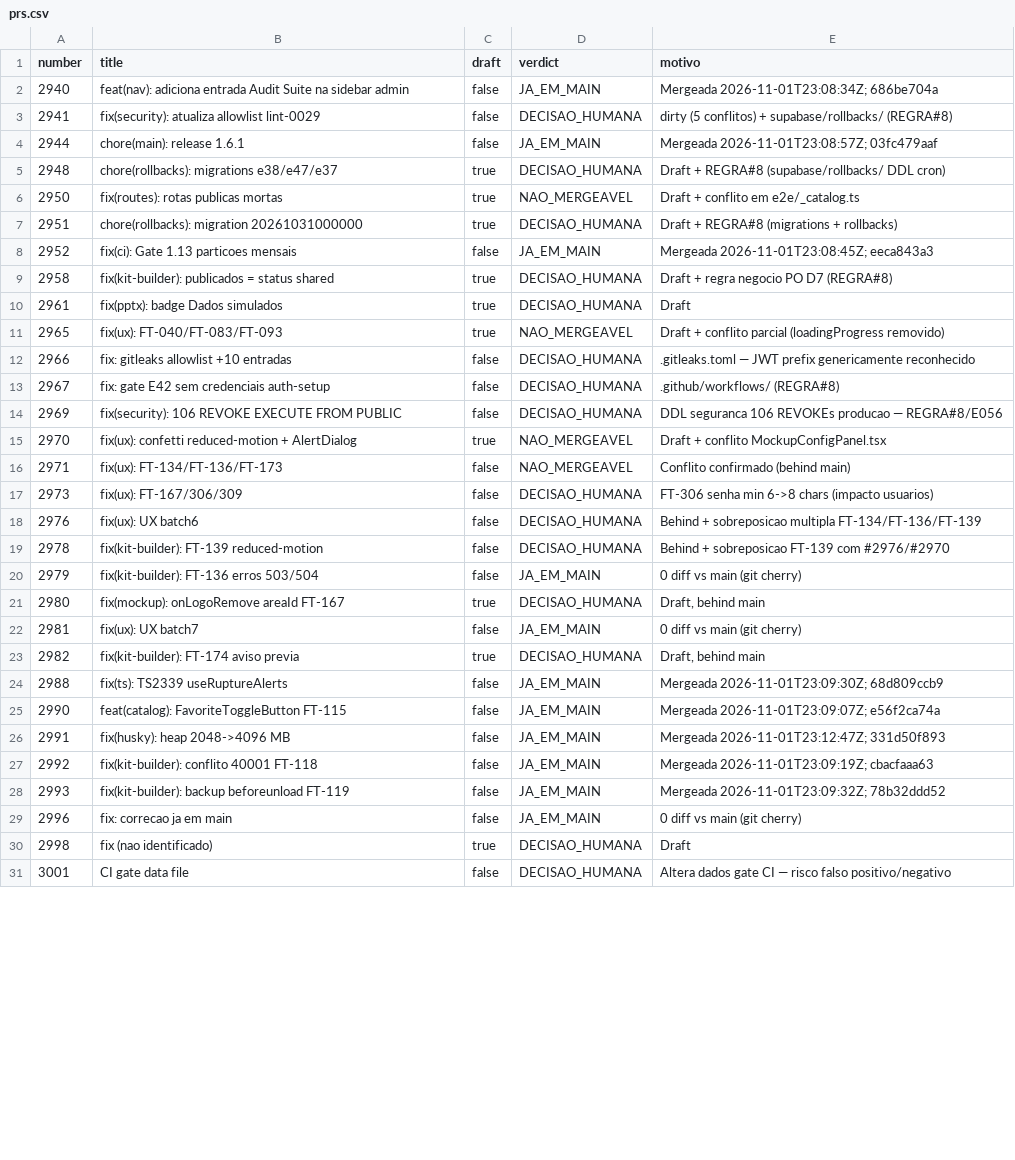
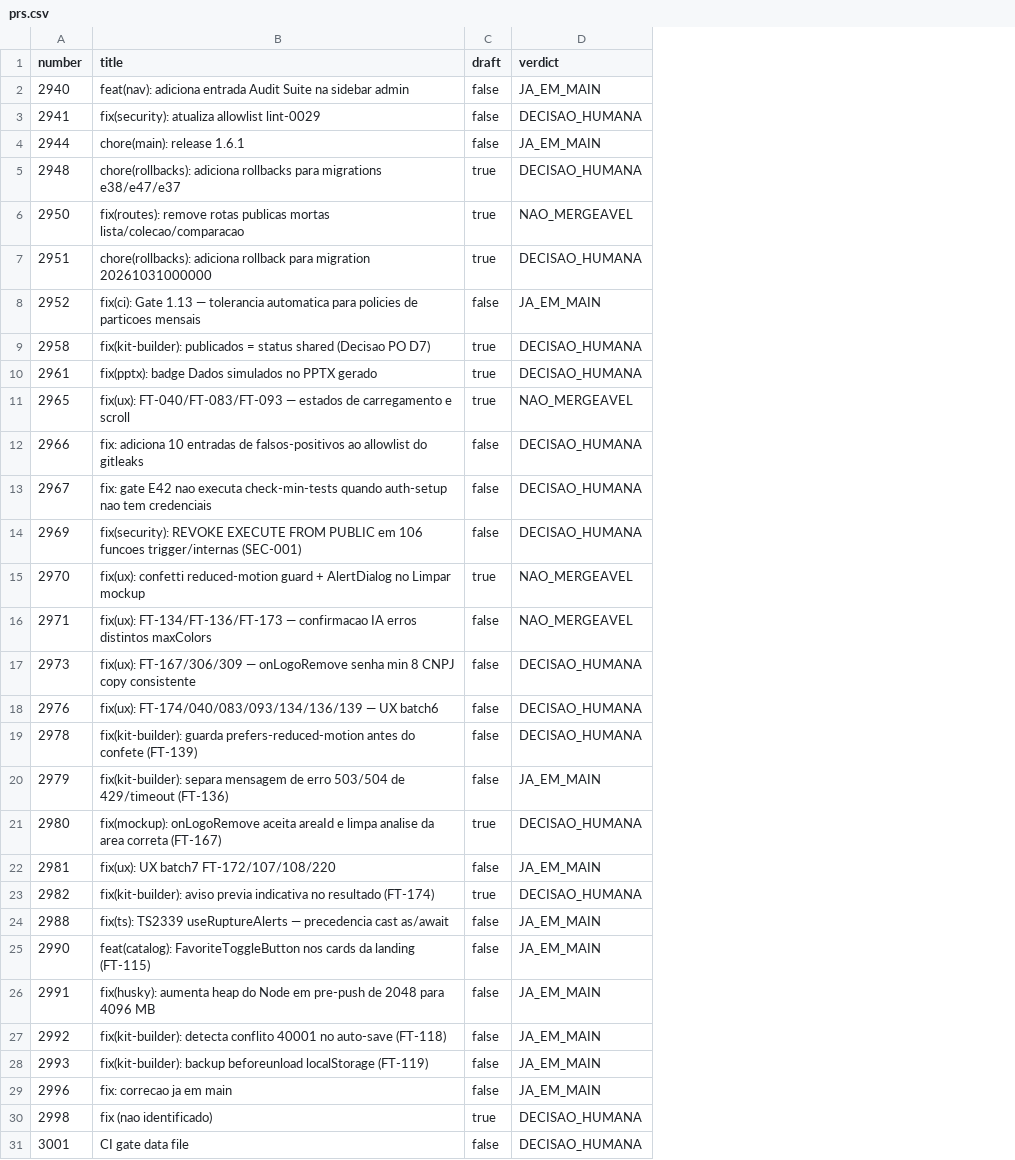
Before and after one commit to adm01-debug/Promo_Gifts_V4, a CSV file: analise-prs/prs.csv, drawn as a sheet; only a part is shown; removed rows and columns are numbered as before the commit, all else as after; the diff covers the shown part only; the diff names each change by its address in the sheet, - before the commit and + after, or states it on an @@ line.

```diff
--- a/analise-prs/prs.csv
+++ b/analise-prs/prs.csv
-column E (motivo), rows 2-31: Mergeada 2026-11-01T23:08:34Z; 686be704a | dirty (5 conflitos) + supabase/rollbacks/ (REGRA#8) | Mergeada 2026-11-01T23:08:57Z; 03fc479aaf | Draft + REGRA#8 (supabase/rollbacks/ DDL cron) | Draft + conflito em e2e/_catalog.ts | Draft + REGRA#8 (migrations + rollbacks) | Mergeada 2026-11-01T23:08:45Z; eeca843a3 | Draft + regra negocio PO D7 (REGRA#8) | Draft | Draft + conflito parcial (loadingProgress removido) | .gitleaks.toml — JWT prefix genericamente reconhecido | .github/workflows/ (REGRA#8) | DDL seguranca 106 REVOKEs producao — REGRA#8/E056 | Draft + conflito MockupConfigPanel.tsx | Conflito confirmado (behind main) | FT-306 senha min 6->8 chars (impacto usuarios) | Behind + sobreposicao multipla FT-134/FT-136/FT-139 | Behind + sobreposicao FT-139 com #2976/#2970 | 0 diff vs main (git cherry) | Draft, behind main | 0 diff vs main (git cherry) | Draft, behind main | Mergeada 2026-11-01T23:09:30Z; 68d809ccb9 | Mergeada 2026-11-01T23:09:07Z; e56f2ca74a | Mergeada 2026-11-01T23:12:47Z; 331d50f893 | Mergeada 2026-11-01T23:09:19Z; cbacfaaa63 | Mergeada 2026-11-01T23:09:32Z; 78b32ddd52 | 0 diff vs main (git cherry) | Draft | Altera dados gate CI — risco falso positivo/negativo
-B5 (title): chore(rollbacks): migrations e38/e47/e37
+B5 (title): chore(rollbacks): adiciona rollbacks para migrations e38/e47/e37
-B6 (title): fix(routes): rotas publicas mortas
+B6 (title): fix(routes): remove rotas publicas mortas lista/colecao/comparacao
-B7 (title): chore(rollbacks): migration 20261031000000
+B7 (title): chore(rollbacks): adiciona rollback para migration 20261031000000
-B8 (title): …Gate 1.13 particoes mensais
+B8 (title): …Gate 1.13 — tolerancia automatica para policies de particoes mensais
-B9 (title): …status shared
+B9 (title): …status shared (Decisao PO D7)
-B10 (title): fix(pptx): badge Dados simulados
+B10 (title): fix(pptx): badge Dados simulados no PPTX gerado
-B11 (title): fix(ux): FT-040/FT-083/FT-093
+B11 (title): fix(ux): FT-040/FT-083/FT-093 — estados de carregamento e scroll
-B12 (title): fix: gitleaks allowlist +10 entradas
+B12 (title): fix: adiciona 10 entradas de falsos-positivos ao allowlist do gitleaks
-B13 (title): …gate E42 sem credenciais auth-setup
+B13 (title): …gate E42 nao executa check-min-tests quando auth-setup nao tem credenciais
-B14 (title): fix(security): 106 REVOKE EXECUTE FROM PUBLIC
+B14 (title): fix(security): REVOKE EXECUTE FROM PUBLIC em 106 funcoes trigger/internas (SEC-001)
-B15 (title): …confetti reduced-motion + AlertDialog
+B15 (title): …confetti reduced-motion guard + AlertDialog no Limpar mockup
-B16 (title): fix(ux): FT-134/FT-136/FT-173
+B16 (title): fix(ux): FT-134/FT-136/FT-173 — confirmacao IA erros distintos maxColors
-B17 (title): fix(ux): FT-167/306/309
+B17 (title): fix(ux): FT-167/306/309 — onLogoRemove senha min 8 CNPJ copy consistente
-B18 (title): fix(ux): UX batch6
+B18 (title): fix(ux): FT-174/040/083/093/134/136/139 — UX batch6
-B19 (title): fix(kit-builder): FT-139 reduced-motion
+B19 (title): fix(kit-builder): guarda prefers-reduced-motion antes do confete (FT-139)
-B20 (title): fix(kit-builder): FT-136 erros 503/504
+B20 (title): fix(kit-builder): separa mensagem de erro 503/504 de 429/timeout (FT-136)
-B21 (title): fix(mockup): onLogoRemove areaId FT-167
+B21 (title): fix(mockup): onLogoRemove aceita areaId e limpa analise da area correta (FT-167)
-B22 (title): fix(ux): UX batch7
+B22 (title): fix(ux): UX batch7 FT-172/107/108/220
-B23 (title): fix(kit-builder): FT-174 aviso previa
+B23 (title): fix(kit-builder): aviso previa indicativa no resultado (FT-174)
-B24 (title): …TS2339 useRuptureAlerts
+B24 (title): …TS2339 useRuptureAlerts — precedencia cast as/await
-B25 (title): feat(catalog): FavoriteToggleButton FT-115
+B25 (title): feat(catalog): FavoriteToggleButton nos cards da landing (FT-115)
-B26 (title): fix(husky): heap 2048->4096 MB
+B26 (title): fix(husky): aumenta heap do Node em pre-push de 2048 para 4096 MB
-B27 (title): fix(kit-builder): conflito 40001 FT-118
+B27 (title): fix(kit-builder): detecta conflito 40001 no auto-save (FT-118)
-B28 (title): …backup beforeunload FT-119
+B28 (title): …backup beforeunload localStorage (FT-119)
```
Also changed, not shown: 15 added rows and 1 edited cell elsewhere in this file, 18 other files.
